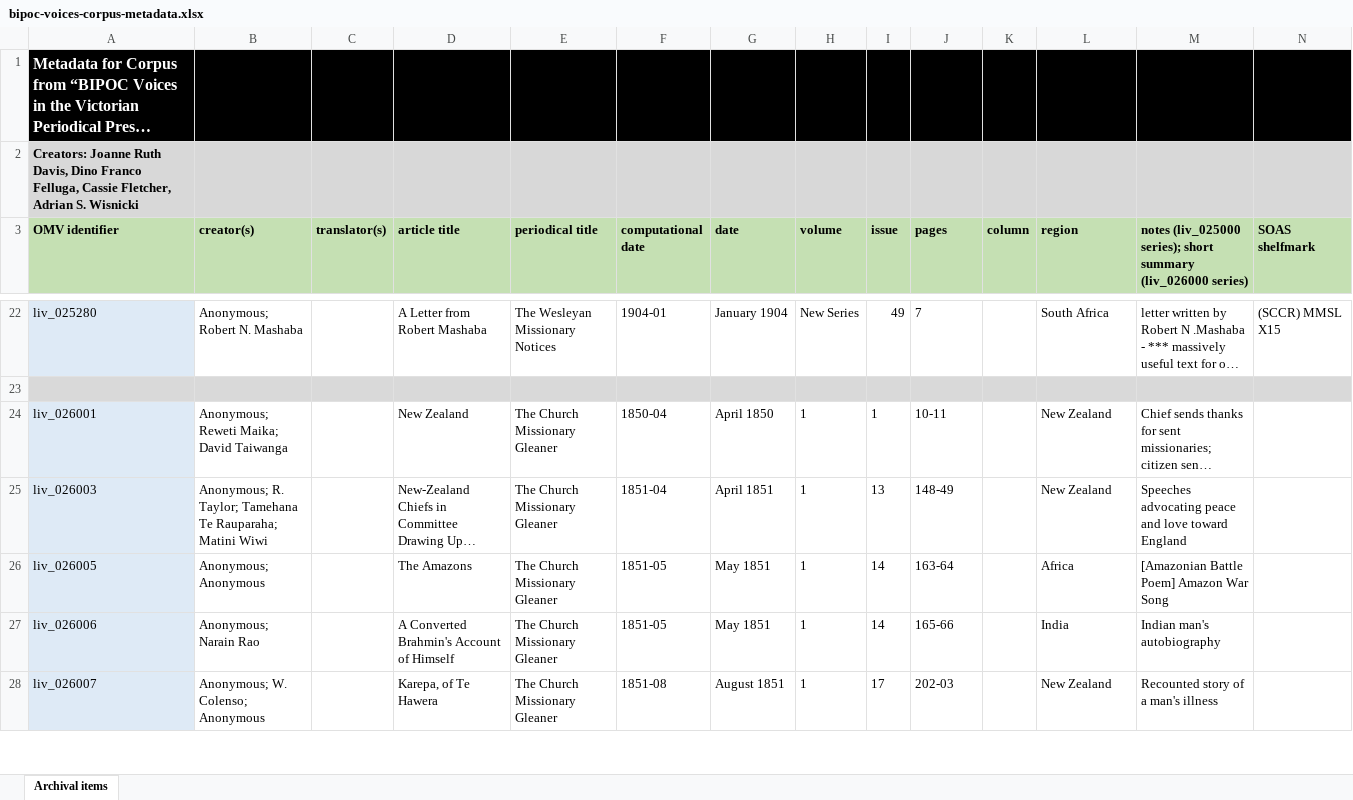
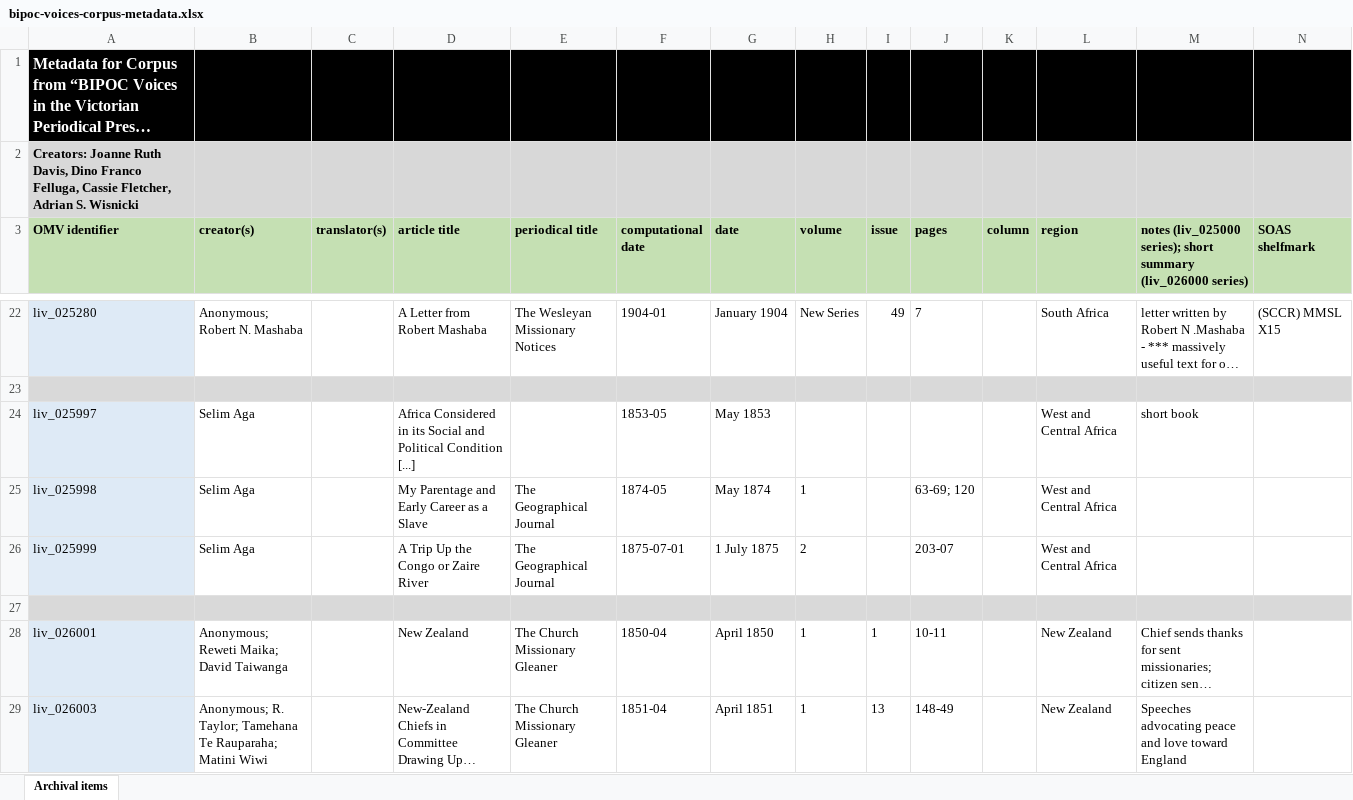
Before and after one commit to livingstoneonline/onemorevoice, an Excel workbook: txt/bipoc-voices-corpus/data/bipoc-voices-corpus-metadata.xlsx, sheet Archival items, drawn as a sheet; only a part is shown, gaps mark what is left out; the shorter side is filled out with more unchanged rows; long unchanged cells end in …; values as stored, in another font and other column widths than the file's, no borders; rows hold the shown columns only; the diff names each change by its address in the sheet, - before the commit and + after, or states it on an @@ line.

Commit message:
u bv corpus xlsx

```diff
--- a/txt/bipoc-voices-corpus/data/bipoc-voices-corpus-metadata.xlsx (sheet Archival items)
+++ b/txt/bipoc-voices-corpus/data/bipoc-voices-corpus-metadata.xlsx (sheet Archival items)
+row 24: liv_025997 | Selim Aga |  | Africa Considered in its Social and Political Condition [...] |  | 1853-05 | May 1853 |  |  |  |  | West and Central Africa | short book
+row 25: liv_025998 | Selim Aga |  | My Parentage and Early Career as a Slave | The Geographical Journal | 1874-05 | May 1874 | 1 |  | 63-69; 120 |  | West and Central Africa
+row 26: liv_025999 | Selim Aga |  | A Trip Up the Congo or Zaire River | The Geographical Journal | 1875-07-01 | 1 July 1875 | 2 |  | 203-07 |  | West and Central Africa
+row 27: (empty)
```
